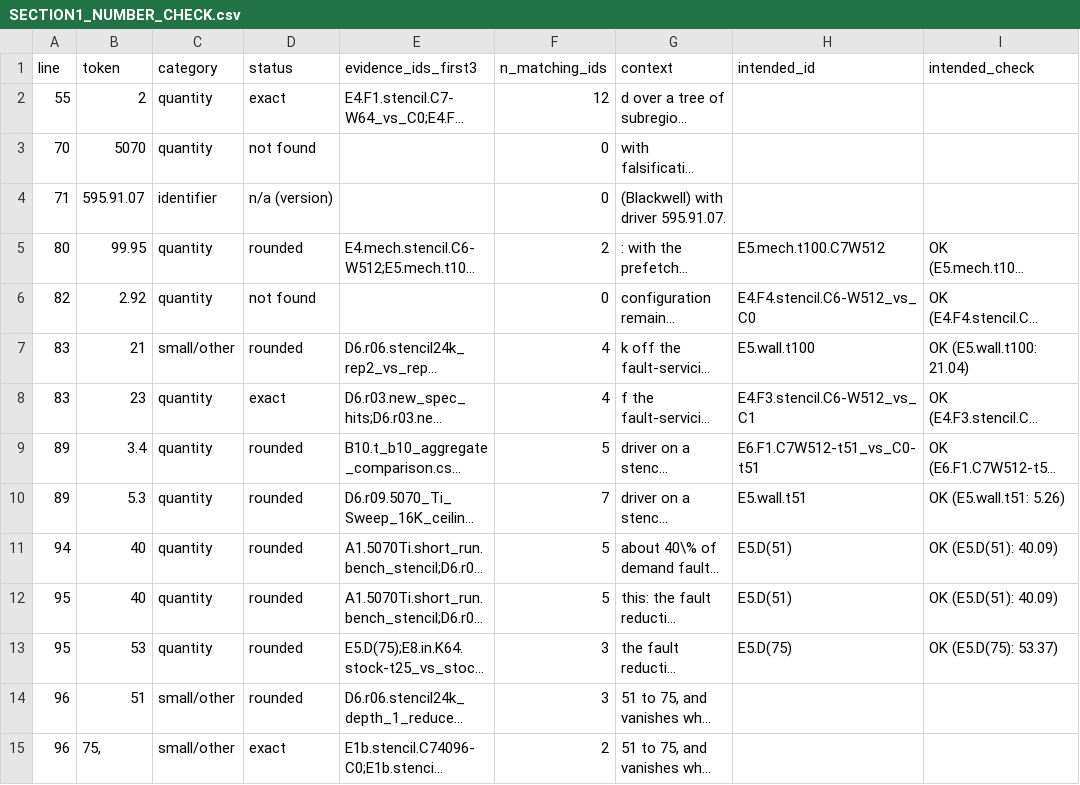
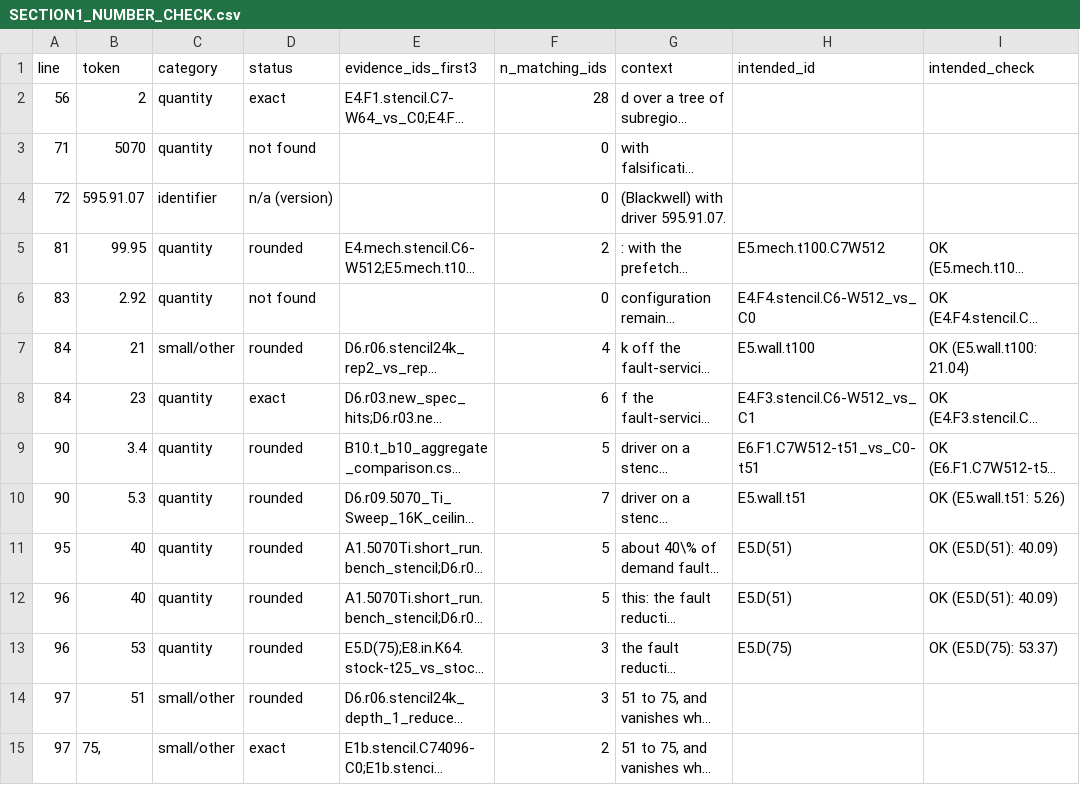
Before and after one commit to rayanw36/SpecAsync-UVM, a CSV file: results/analysis/consolidation/SECTION1_NUMBER_CHECK.csv, drawn as a sheet; only a part is shown; long unchanged cells end in …; the diff covers the shown part only; the diff names each change by its address in the sheet, - before the commit and + after, or states it on an @@ line.

```diff
--- a/results/analysis/consolidation/SECTION1_NUMBER_CHECK.csv
+++ b/results/analysis/consolidation/SECTION1_NUMBER_CHECK.csv
-A2 (line): 55
+A2 (line): 56
-F2 (n_matching_ids): 12
+F2 (n_matching_ids): 28
-A3 (line): 70
+A3 (line): 71
-A4 (line): 71
+A4 (line): 72
-A5 (line): 80
+A5 (line): 81
-A6 (line): 82
+A6 (line): 83
-A7:A8 (line): 83
+A7:A8 (line): 84
-F8 (n_matching_ids): 4
+F8 (n_matching_ids): 6
-A9:A10 (line): 89
+A9:A10 (line): 90
-A11 (line): 94
+A11 (line): 95
-A12:A13 (line): 95
+A12:A13 (line): 96
-A14:A15 (line): 96
+A14:A15 (line): 97
```
Also changed, not shown: 1 added row, 1 removed row and 41 edited cells elsewhere in this file, results/analysis/consolidation/SECTION1_NUMBER_CHECK_WORDS.csv, 10 other files.
